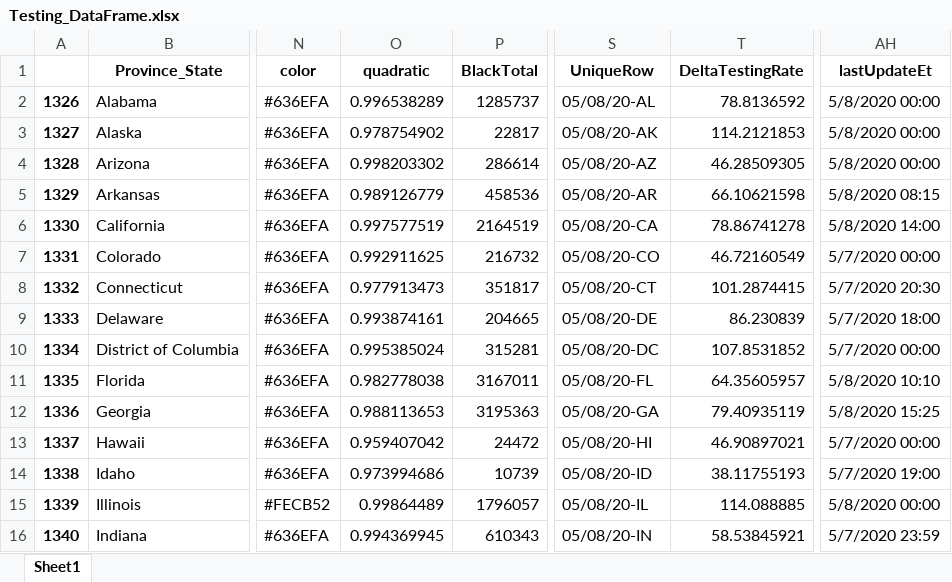
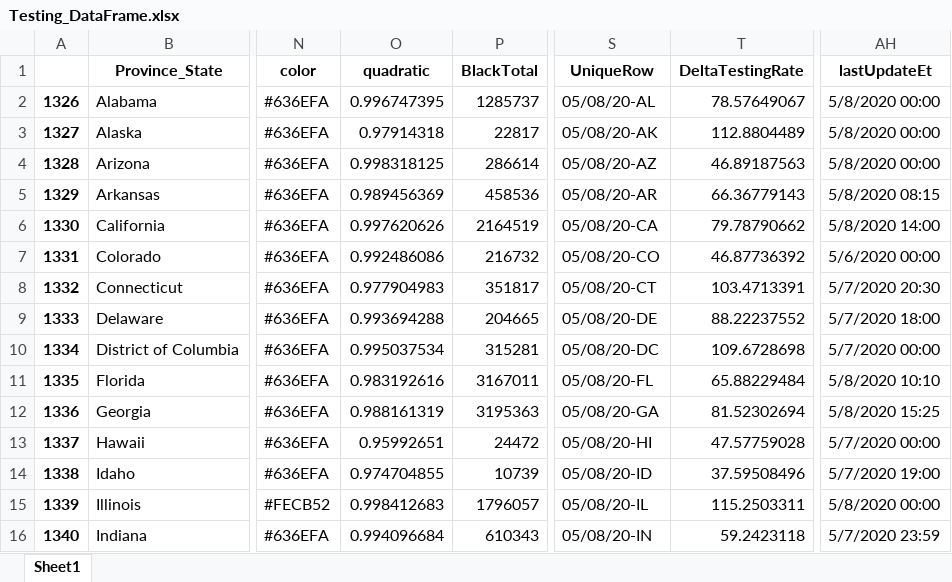
Before and after one commit to Rush-Quality-Analytics/SupplyDemand-ExtraAnalytics, an Excel workbook: DataUpdate/data/Testing_DataFrame.xlsx, sheet Sheet1, drawn as a sheet; only a part is shown, gaps mark what is left out; values as stored, in another font and other column widths than the file's, no borders; the diff covers the shown part only; the diff names each change by its address in the sheet, - before the commit and + after, or states it on an @@ line.

Commit message:
updated data -KL

```diff
--- a/DataUpdate/data/Testing_DataFrame.xlsx (sheet Sheet1)
+++ b/DataUpdate/data/Testing_DataFrame.xlsx (sheet Sheet1)
-O2 (quadratic): 0.996538289
+O2 (quadratic): 0.996747395
-T2 (DeltaTestingRate): 78.8136592
+T2 (DeltaTestingRate): 78.57649067
-O3 (quadratic): 0.978754902
+O3 (quadratic): 0.97914318
-T3 (DeltaTestingRate): 114.2121853
+T3 (DeltaTestingRate): 112.8804489
-O4 (quadratic): 0.998203302
+O4 (quadratic): 0.998318125
-T4 (DeltaTestingRate): 46.28509305
+T4 (DeltaTestingRate): 46.89187563
-O5 (quadratic): 0.989126779
+O5 (quadratic): 0.989456369
-T5 (DeltaTestingRate): 66.10621598
+T5 (DeltaTestingRate): 66.36779143
-O6 (quadratic): 0.997577519
+O6 (quadratic): 0.997620626
-T6 (DeltaTestingRate): 78.86741278
+T6 (DeltaTestingRate): 79.78790662
-O7 (quadratic): 0.992911625
+O7 (quadratic): 0.992486086
-T7 (DeltaTestingRate): 46.72160549
+T7 (DeltaTestingRate): 46.87736392
-AH7 (lastUpdateEt): 5/7/2020 00:00
+AH7 (lastUpdateEt): 5/6/2020 00:00
-O8 (quadratic): 0.977913473
+O8 (quadratic): 0.977904983
-T8 (DeltaTestingRate): 101.2874415
+T8 (DeltaTestingRate): 103.4713391
-O9 (quadratic): 0.993874161
+O9 (quadratic): 0.993694288
-T9 (DeltaTestingRate): 86.230839
+T9 (DeltaTestingRate): 88.22237552
-O10 (quadratic): 0.995385024
+O10 (quadratic): 0.995037534
-T10 (DeltaTestingRate): 107.8531852
+T10 (DeltaTestingRate): 109.6728698
-O11 (quadratic): 0.982778038
+O11 (quadratic): 0.983192616
-T11 (DeltaTestingRate): 64.35605957
+T11 (DeltaTestingRate): 65.88229484
-O12 (quadratic): 0.988113653
+O12 (quadratic): 0.988161319
-T12 (DeltaTestingRate): 79.40935119
+T12 (DeltaTestingRate): 81.52302694
-O13 (quadratic): 0.959407042
+O13 (quadratic): 0.95992651
-T13 (DeltaTestingRate): 46.90897021
+T13 (DeltaTestingRate): 47.57759028
-O14 (quadratic): 0.973994686
+O14 (quadratic): 0.974704855
-T14 (DeltaTestingRate): 38.11755193
+T14 (DeltaTestingRate): 37.59508496
-O15 (quadratic): 0.99864489
+O15 (quadratic): 0.998412683
-T15 (DeltaTestingRate): 114.088885
+T15 (DeltaTestingRate): 115.2503311
-O16 (quadratic): 0.994369945
+O16 (quadratic): 0.994096684
-T16 (DeltaTestingRate): 58.53845921
+T16 (DeltaTestingRate): 59.2423118
```
Also changed, not shown: 72 edited cells elsewhere in this sheet, 7 other files.
